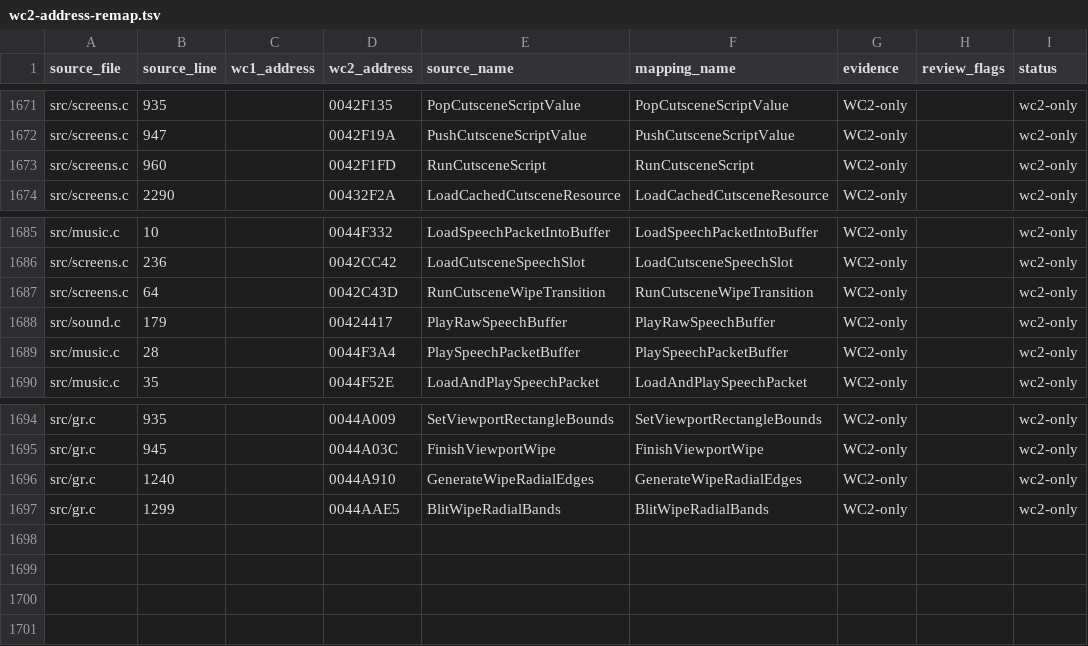
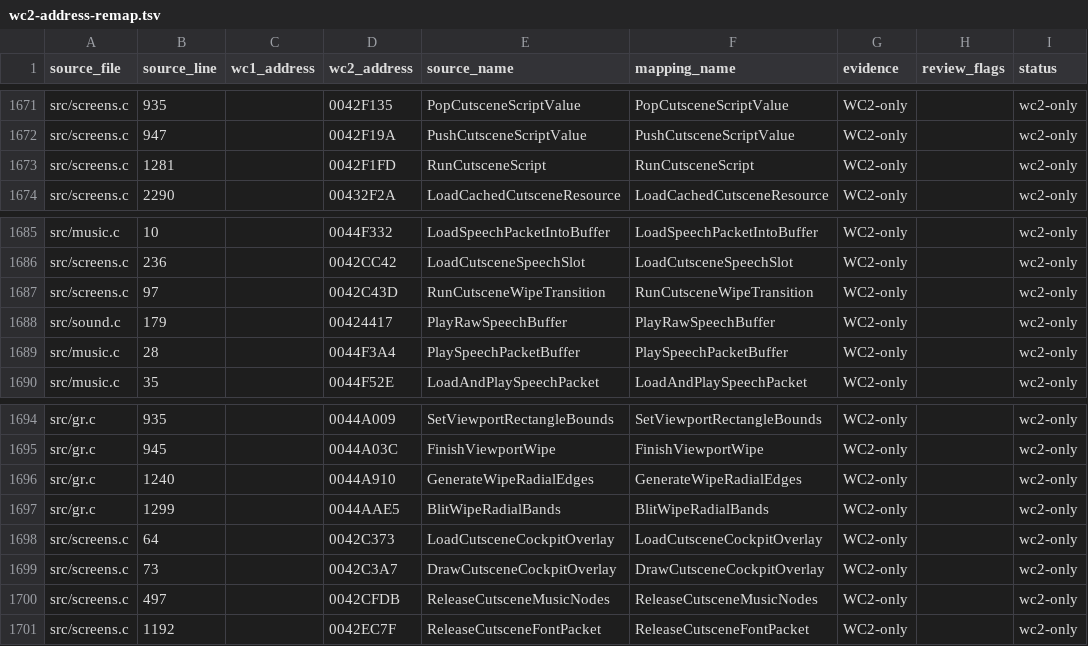
Before and after one commit to neuromancer/wc2-re, a TSV file: reports/wc2-address-remap.tsv, drawn as a sheet; only a part is shown, gaps mark what is left out.

Commit message:
Complete WC2 cutscene opcode dispatch

```diff
--- a/reports/wc2-address-remap.tsv
+++ b/reports/wc2-address-remap.tsv
@@ -1672,3 +1672,3 @@ src/screens.c	935		0042F135	PopCutsceneScriptValue	PopCutsceneScriptValue	WC2-on
 src/screens.c	947		0042F19A	PushCutsceneScriptValue	PushCutsceneScriptValue	WC2-only		wc2-only
-src/screens.c	960		0042F1FD	RunCutsceneScript	RunCutsceneScript	WC2-only		wc2-only
+src/screens.c	1281		0042F1FD	RunCutsceneScript	RunCutsceneScript	WC2-only		wc2-only
 src/screens.c	2290		00432F2A	LoadCachedCutsceneResource	LoadCachedCutsceneResource	WC2-only		wc2-only
@@ -1686,3 +1686,3 @@ src/music.c	10		0044F332	LoadSpeechPacketIntoBuffer	LoadSpeechPacketIntoBuffer	W
 src/screens.c	236		0042CC42	LoadCutsceneSpeechSlot	LoadCutsceneSpeechSlot	WC2-only		wc2-only
-src/screens.c	64		0042C43D	RunCutsceneWipeTransition	RunCutsceneWipeTransition	WC2-only		wc2-only
+src/screens.c	97		0042C43D	RunCutsceneWipeTransition	RunCutsceneWipeTransition	WC2-only		wc2-only
 src/sound.c	179		00424417	PlayRawSpeechBuffer	PlayRawSpeechBuffer	WC2-only		wc2-only
@@ -1697 +1697,5 @@ src/gr.c	1240		0044A910	GenerateWipeRadialEdges	GenerateWipeRadialEdges	WC2-only
 src/gr.c	1299		0044AAE5	BlitWipeRadialBands	BlitWipeRadialBands	WC2-only		wc2-only
+src/screens.c	64		0042C373	LoadCutsceneCockpitOverlay	LoadCutsceneCockpitOverlay	WC2-only		wc2-only
+src/screens.c	73		0042C3A7	DrawCutsceneCockpitOverlay	DrawCutsceneCockpitOverlay	WC2-only		wc2-only
+src/screens.c	497		0042CFDB	ReleaseCutsceneMusicNodes	ReleaseCutsceneMusicNodes	WC2-only		wc2-only
+src/screens.c	1192		0042EC7F	ReleaseCutsceneFontPacket	ReleaseCutsceneFontPacket	WC2-only		wc2-only
```
Also changed, not shown: 4 other files.
